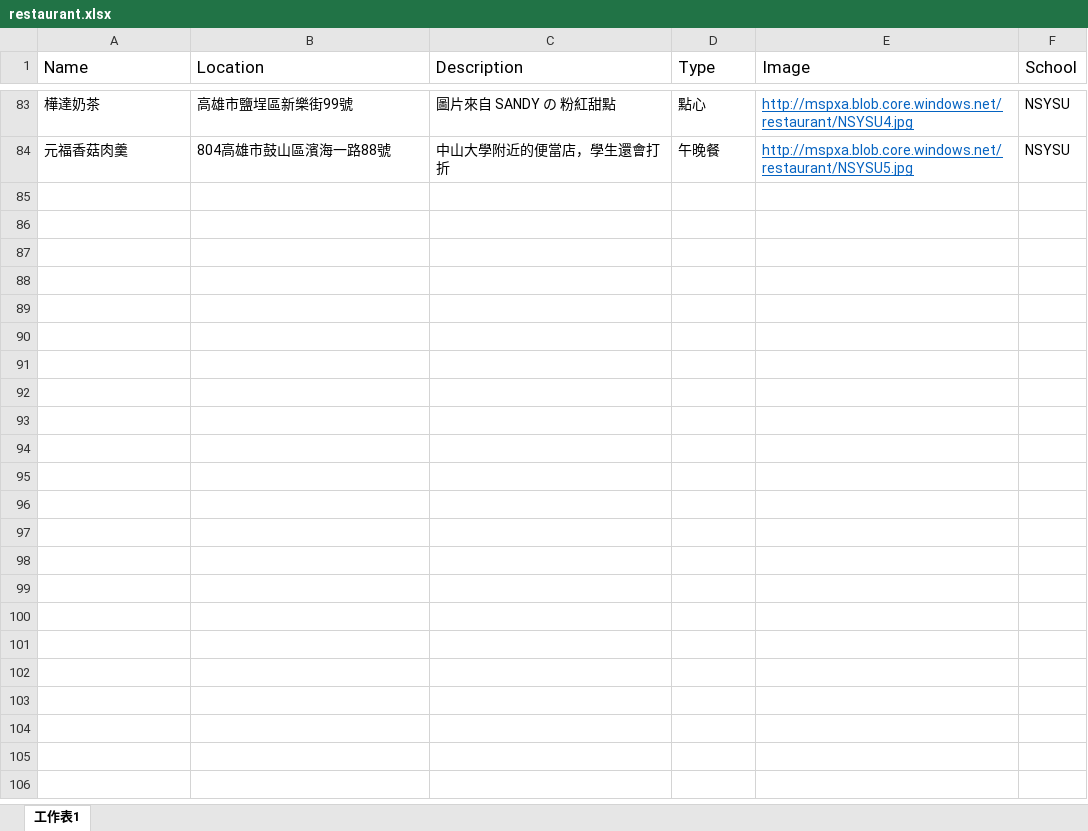
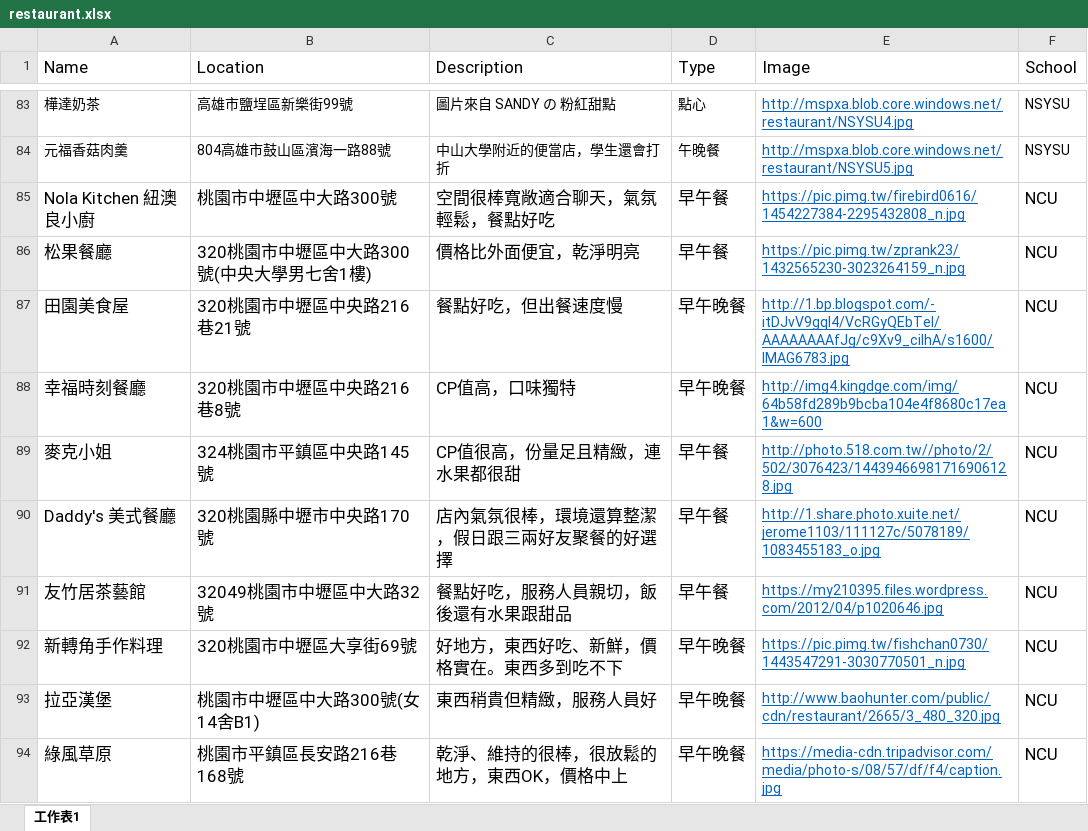
Before and after one commit to brianleegit/XamarinBasicDemo, an Excel workbook: restaurant.xlsx, sheet 工作表1, drawn as a sheet; only a part is shown, gaps mark what is left out; values as stored, in another font and other column widths than the file's, no borders; the diff names each change by its address in the sheet, - before the commit and + after, or states it on an @@ line.

Commit message:
NCU data

```diff
--- a/restaurant.xlsx (sheet 工作表1)
+++ b/restaurant.xlsx (sheet 工作表1)
+row 85: Nola Kitchen 紐澳良小廚 | 桃園市中壢區中大路300號 | 空間很棒寬敞適合聊天，氣氛輕鬆，餐點好吃 | 早午餐 | https://pic.pimg.tw/firebird0616/1454227384-2295432808_n.jpg | NCU
+row 86: 松果餐廳 | 320桃園市中壢區中大路300號(中央大學男七舍1樓) | 價格比外面便宜，乾淨明亮 | 早午餐 | https://pic.pimg.tw/zprank23/1432565230-3023264159_n.jpg | NCU
+row 87: 田園美食屋 | 320桃園市中壢區中央路216巷21號 | 餐點好吃，但出餐速度慢 | 早午晚餐 | http://1.bp.blogspot.com/-itDJvV9gql4/VcRGyQEbTeI/AAAAAAAAfJg/c9Xv9_ciIhA/s1600/IMAG6783.jpg | NCU
+row 88: 幸福時刻餐廳 | 320桃園市中壢區中央路216巷8號 | CP值高，口味獨特 | 早午晚餐 | http://img4.kingdge.com/img/64b58fd289b9bcba104e4f8680c17ea1&w=600 | NCU
+row 89: 麥克小姐 | 324桃園市平鎮區中央路145號 | CP值很高，份量足且精緻，連水果都很甜 | 早午餐 | http://photo.518.com.tw//photo/2/502/3076423/14439466981716906128.jpg | NCU
+row 90: Daddy's 美式餐廳 | 320桃園縣中壢市中央路170號 | 店內氣氛很棒，環境還算整潔，假日跟三兩好友聚餐的好選擇 | 早午餐 | http://1.share.photo.xuite.net/jerome1103/111127c/5078189/1083455183_o.jpg | NCU
+row 91: 友竹居茶藝館 | 32049桃園市中壢區中大路32號 | 餐點好吃，服務人員親切，飯後還有水果跟甜品 | 早午餐 | https://my210395.files.wordpress.com/2012/04/p1020646.jpg | NCU
+row 92: 新轉角手作料理 | 320桃園市中壢區大享街69號 | 好地方，東西好吃、新鮮，價格實在。東西多到吃不下 | 早午晚餐 | https://pic.pimg.tw/fishchan0730/1443547291-3030770501_n.jpg | NCU
+row 93: 拉亞漢堡 | 桃園市中壢區中大路300號(女14舍B1) | 東西稍貴但精緻，服務人員好 | 早午晚餐 | http://www.baohunter.com/public/cdn/restaurant/2665/3_480_320.jpg | NCU
+row 94: 綠風草原 | 桃園市平鎮區長安路216巷168號 | 乾淨、維持的很棒，很放鬆的地方，東西OK，價格中上 | 早午晚餐 | https://media-cdn.tripadvisor.com/media/photo-s/08/57/df/f4/caption.jpg | NCU
```
Also changed, not shown: 1 other file.
